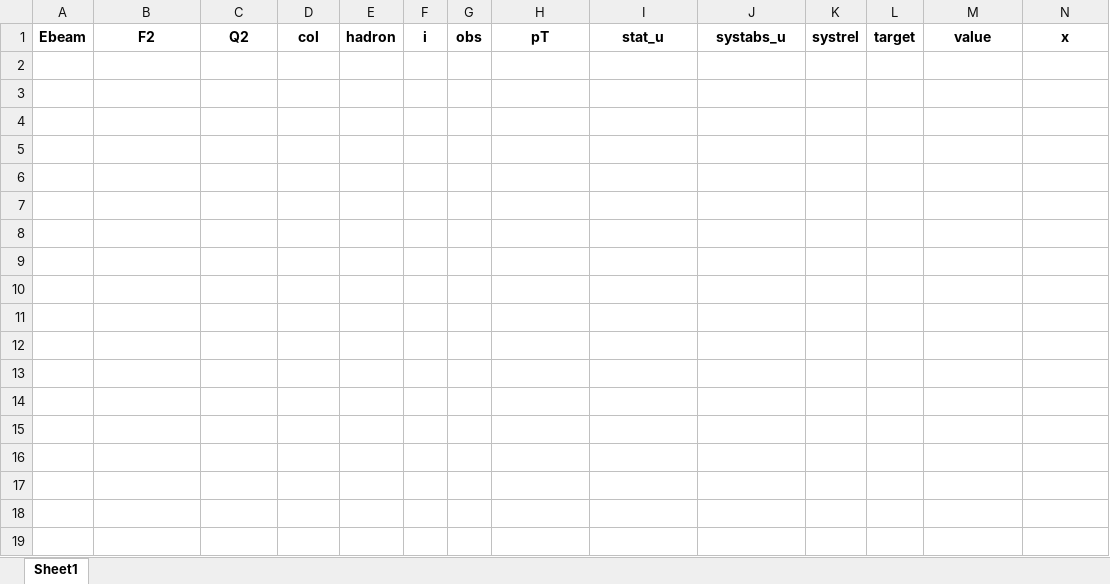
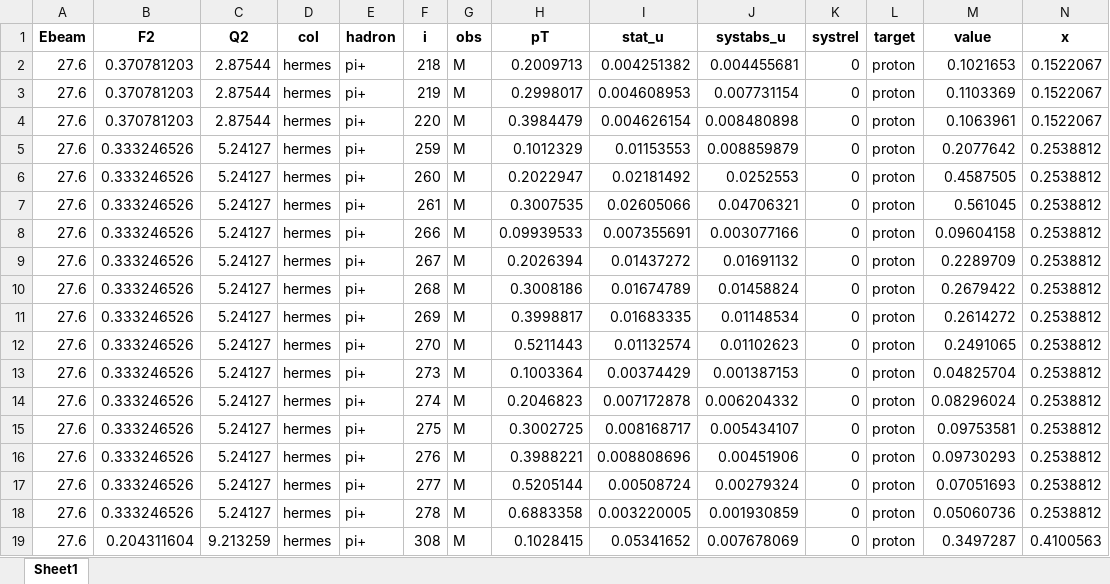
Before and after one commit to jc014/jam3d-1, an Excel workbook: database/sidis/expdata/1010affinity01.xlsx, sheet Sheet1, drawn as a sheet; only a part is shown; values as stored, in another font and other column widths than the file's, no borders; rows hold the shown columns only; the diff covers the shown part only; the diff names each change by its address in the sheet, - before the commit and + after, or states it on an @@ line.

```diff
--- a/database/sidis/expdata/1010affinity01.xlsx (sheet Sheet1)
+++ b/database/sidis/expdata/1010affinity01.xlsx (sheet Sheet1)
+row 2: 27.6 | 0.370781203 | 2.87544 | hermes | pi+ | 218 | M | 0.2009713 | 0.004251382 | 0.004455681 | 0 | proton | 0.1021653 | 0.1522067
+row 3: 27.6 | 0.370781203 | 2.87544 | hermes | pi+ | 219 | M | 0.2998017 | 0.004608953 | 0.007731154 | 0 | proton | 0.1103369 | 0.1522067
+row 4: 27.6 | 0.370781203 | 2.87544 | hermes | pi+ | 220 | M | 0.3984479 | 0.004626154 | 0.008480898 | 0 | proton | 0.1063961 | 0.1522067
+row 5: 27.6 | 0.333246526 | 5.24127 | hermes | pi+ | 259 | M | 0.1012329 | 0.01153553 | 0.008859879 | 0 | proton | 0.2077642 | 0.2538812
+row 6: 27.6 | 0.333246526 | 5.24127 | hermes | pi+ | 260 | M | 0.2022947 | 0.02181492 | 0.0252553 | 0 | proton | 0.4587505 | 0.2538812
+row 7: 27.6 | 0.333246526 | 5.24127 | hermes | pi+ | 261 | M | 0.3007535 | 0.02605066 | 0.04706321 | 0 | proton | 0.561045 | 0.2538812
+row 8: 27.6 | 0.333246526 | 5.24127 | hermes | pi+ | 266 | M | 0.09939533 | 0.007355691 | 0.003077166 | 0 | proton | 0.09604158 | 0.2538812
+row 9: 27.6 | 0.333246526 | 5.24127 | hermes | pi+ | 267 | M | 0.2026394 | 0.01437272 | 0.01691132 | 0 | proton | 0.2289709 | 0.2538812
+row 10: 27.6 | 0.333246526 | 5.24127 | hermes | pi+ | 268 | M | 0.3008186 | 0.01674789 | 0.01458824 | 0 | proton | 0.2679422 | 0.2538812
+row 11: 27.6 | 0.333246526 | 5.24127 | hermes | pi+ | 269 | M | 0.3998817 | 0.01683335 | 0.01148534 | 0 | proton | 0.2614272 | 0.2538812
+row 12: 27.6 | 0.333246526 | 5.24127 | hermes | pi+ | 270 | M | 0.5211443 | 0.01132574 | 0.01102623 | 0 | proton | 0.2491065 | 0.2538812
+row 13: 27.6 | 0.333246526 | 5.24127 | hermes | pi+ | 273 | M | 0.1003364 | 0.00374429 | 0.001387153 | 0 | proton | 0.04825704 | 0.2538812
+row 14: 27.6 | 0.333246526 | 5.24127 | hermes | pi+ | 274 | M | 0.2046823 | 0.007172878 | 0.006204332 | 0 | proton | 0.08296024 | 0.2538812
+row 15: 27.6 | 0.333246526 | 5.24127 | hermes | pi+ | 275 | M | 0.3002725 | 0.008168717 | 0.005434107 | 0 | proton | 0.09753581 | 0.2538812
+row 16: 27.6 | 0.333246526 | 5.24127 | hermes | pi+ | 276 | M | 0.3988221 | 0.008808696 | 0.00451906 | 0 | proton | 0.09730293 | 0.2538812
+row 17: 27.6 | 0.333246526 | 5.24127 | hermes | pi+ | 277 | M | 0.5205144 | 0.00508724 | 0.00279324 | 0 | proton | 0.07051693 | 0.2538812
+row 18: 27.6 | 0.333246526 | 5.24127 | hermes | pi+ | 278 | M | 0.6883358 | 0.003220005 | 0.001930859 | 0 | proton | 0.05060736 | 0.2538812
+row 19: 27.6 | 0.204311604 | 9.213259 | hermes | pi+ | 308 | M | 0.1028415 | 0.05341652 | 0.007678069 | 0 | proton | 0.3497287 | 0.4100563
```
Also changed, not shown: 17 added rows elsewhere in this sheet, database/sidis/expdata/1008affinity01.xlsx, database/sidis/expdata/1009affinity01.xlsx, 7 other files.
